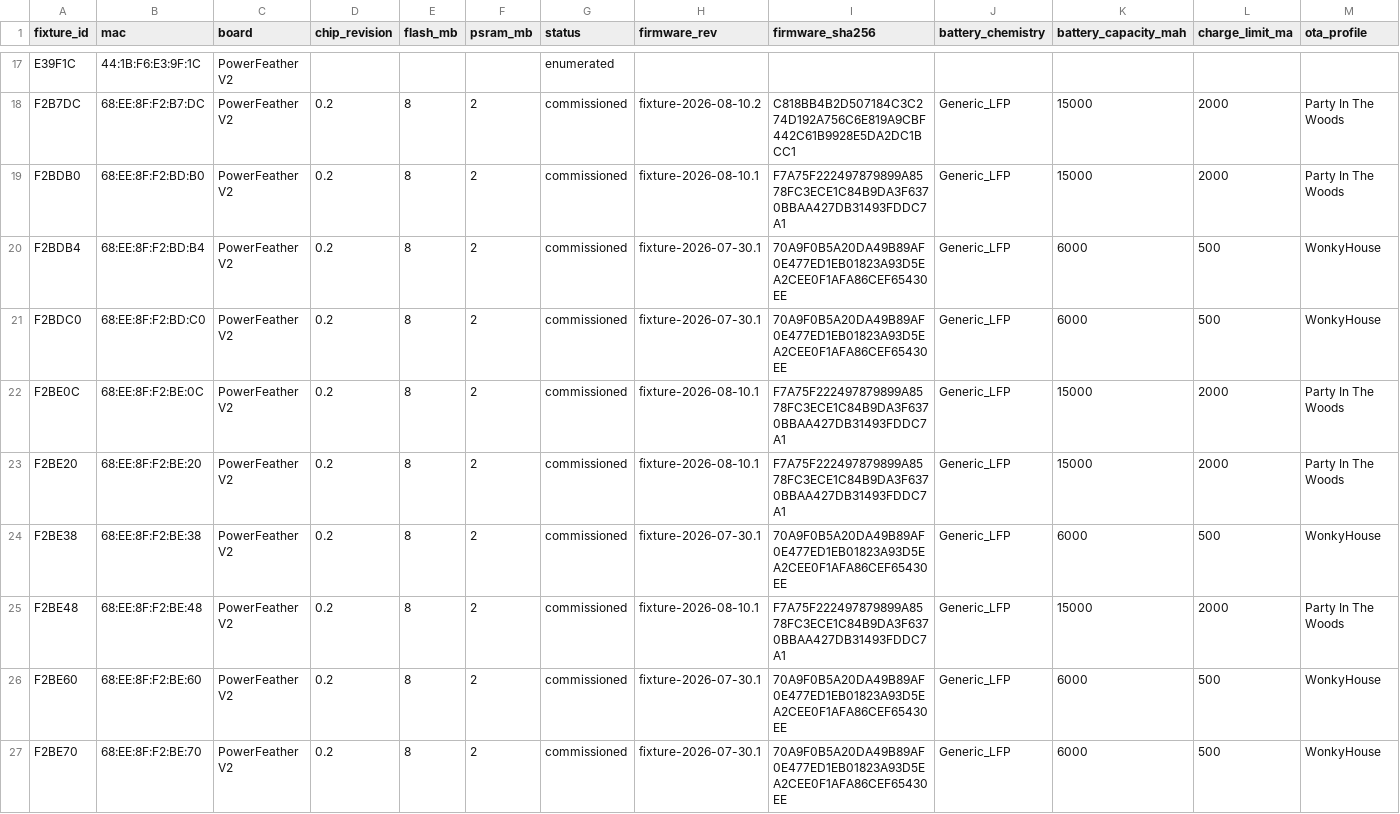
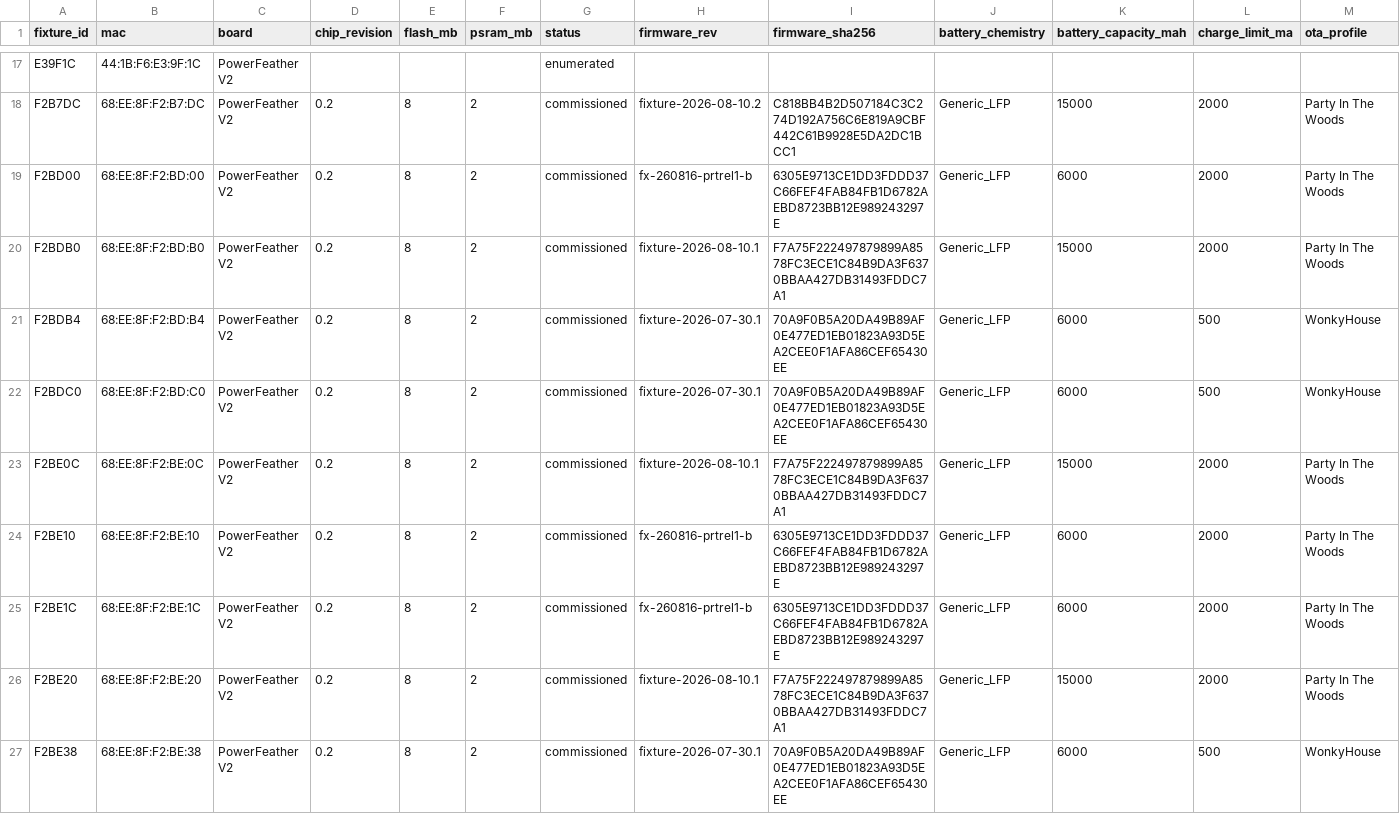
Before and after one commit to beneckart/resonance-lighting, a CSV file: ops/fleet/registry.csv, drawn as a sheet; only a part is shown, gaps mark what is left out; the shorter side is filled out with more unchanged rows; rows hold the shown columns only; the diff covers the shown part only; the diff names each change by its address in the sheet, - before the commit and + after, or states it on an @@ line.

Commit message:
ops: record ten-board OTA bootstrap batch

```diff
--- a/ops/fleet/registry.csv
+++ b/ops/fleet/registry.csv
+row 19: F2BD00 | 68:EE:8F:F2:BD:00 | PowerFeather V2 | 0.2 | 8 | 2 | commissioned | fx-260816-prtrel1-b | 6305E9713CE1DD3FDDD37C66FEF4FAB84FB1D6782AEBD8723BB12E989243297E | Generic_LFP | 6000 | 2000 | Party In The Woods
+row 24: F2BE10 | 68:EE:8F:F2:BE:10 | PowerFeather V2 | 0.2 | 8 | 2 | commissioned | fx-260816-prtrel1-b | 6305E9713CE1DD3FDDD37C66FEF4FAB84FB1D6782AEBD8723BB12E989243297E | Generic_LFP | 6000 | 2000 | Party In The Woods
+row 25: F2BE1C | 68:EE:8F:F2:BE:1C | PowerFeather V2 | 0.2 | 8 | 2 | commissioned | fx-260816-prtrel1-b | 6305E9713CE1DD3FDDD37C66FEF4FAB84FB1D6782AEBD8723BB12E989243297E | Generic_LFP | 6000 | 2000 | Party In The Woods
```
Also changed, not shown: 7 added rows elsewhere in this file, 3 other files.
